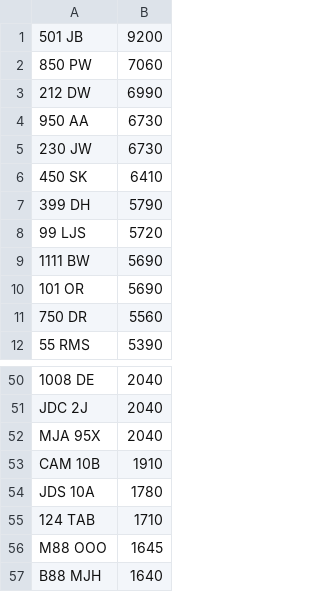
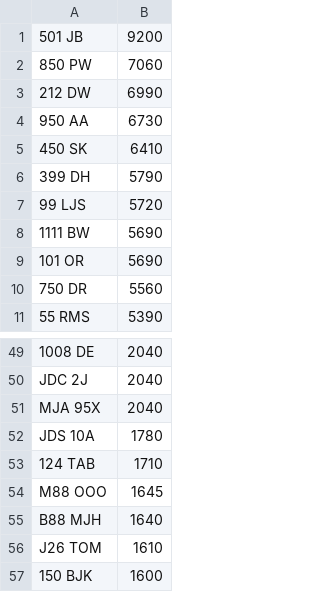
Before and after one commit to martinsumner/simplyreg, a CSV file: csv/EMARK_PLUSVAT_380.csv, drawn as a sheet; only a part is shown, gaps mark what is left out; the shorter side is filled out with more unchanged rows.

```diff
--- a/csv/EMARK_PLUSVAT_380.csv
+++ b/csv/EMARK_PLUSVAT_380.csv
@@ -4,3 +4,2 @@
 950 AA,6730
-230 JW,6730
 450 SK,6410
@@ -52,3 +51,2 @@ JDC 2J,2040
 MJA 95X,2040
-CAM 10B,1910
 JDS 10A,1780
```
Also changed, not shown: csv/MUNN_NOVAT_0.csv.
